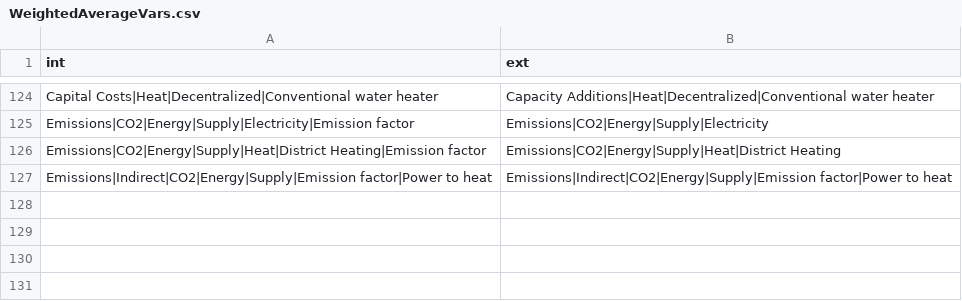
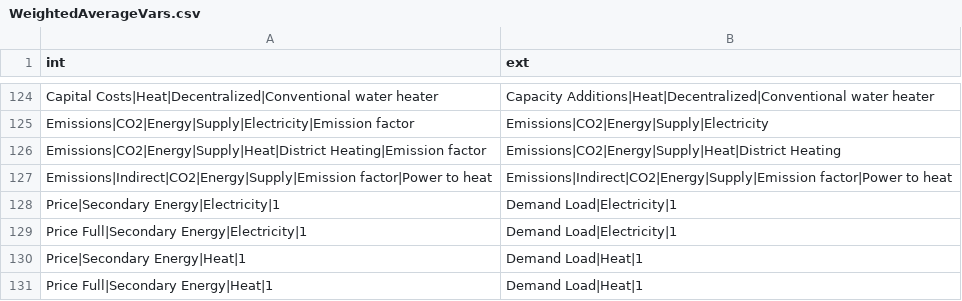
Before and after one commit to pik-piam/limes, a CSV file: inst/extdata/WeightedAverageVars.csv, drawn as a sheet; only a part is shown, gaps mark what is left out.

```diff
--- a/inst/extdata/WeightedAverageVars.csv
+++ b/inst/extdata/WeightedAverageVars.csv
@@ -127 +127,5 @@ Emissions|CO2|Energy|Supply|Heat|District Heating|Emission factor;Emissions|CO2|
 Emissions|Indirect|CO2|Energy|Supply|Emission factor|Power to heat;Emissions|Indirect|CO2|Energy|Supply|Emission factor|Power to heat
+Price|Secondary Energy|Electricity|1;Demand Load|Electricity|1
+Price Full|Secondary Energy|Electricity|1;Demand Load|Electricity|1
+Price|Secondary Energy|Heat|1;Demand Load|Heat|1
+Price Full|Secondary Energy|Heat|1;Demand Load|Heat|1
```
Also changed, not shown: 4 other files.
